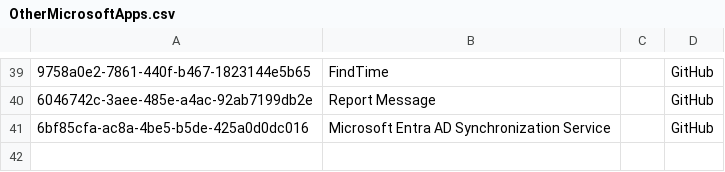
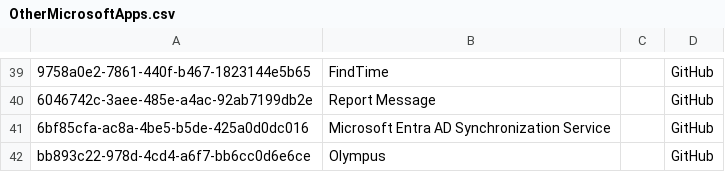
Before and after one commit to merill/microsoft-info, a CSV file: customdata/OtherMicrosoftApps.csv, drawn as a sheet; only a part is shown, gaps mark what is left out.

Commit message:
Add Olympus to OtherMicrosoftApps.csv

```diff
--- a/customdata/OtherMicrosoftApps.csv
+++ b/customdata/OtherMicrosoftApps.csv
@@ -41 +41,2 @@
 "6bf85cfa-ac8a-4be5-b5de-425a0d0dc016","Microsoft Entra AD Synchronization Service","","GitHub"
+"bb893c22-978d-4cd4-a6f7-bb6cc0d6e6ce","Olympus","","GitHub"
```
